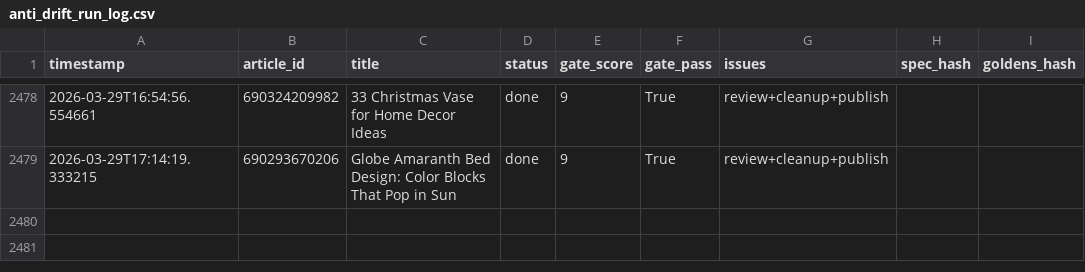
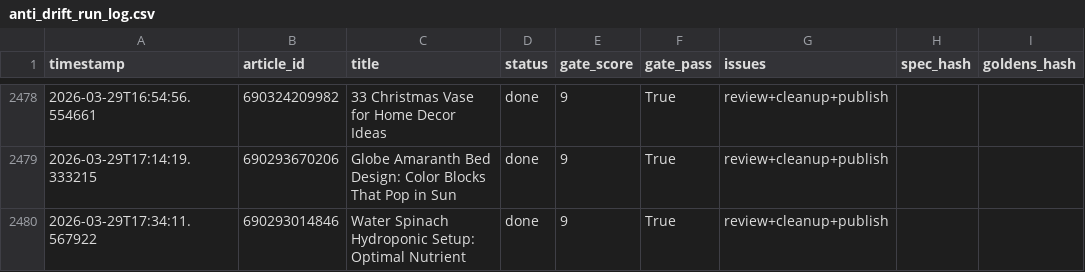
Before and after one commit to rozy0311/Shopify-Blog-Automation---Github-Actions, a CSV file: Agent - Pinterest -Shopify Blog Autopilot - End-to-End Content Factory/pipeline_v2/anti_drift_run_log.csv, drawn as a sheet; only a part is shown, gaps mark what is left out; the diff names each change by its address in the sheet, - before the commit and + after, or states it on an @@ line.

```diff
--- a/Agent - Pinterest -Shopify Blog Autopilot - End-to-End Content Factory/pipeline_v2/anti_drift_run_log.csv
+++ b/Agent - Pinterest -Shopify Blog Autopilot - End-to-End Content Factory/pipeline_v2/anti_drift_run_log.csv
+row 2480: 2026-03-29T17:34:11.567922 | 690293014846 | Water Spinach Hydroponic Setup: Optimal Nutrient | done | 9 | True | review+cleanup+publish
```
Also changed, not shown: 2 other files.
